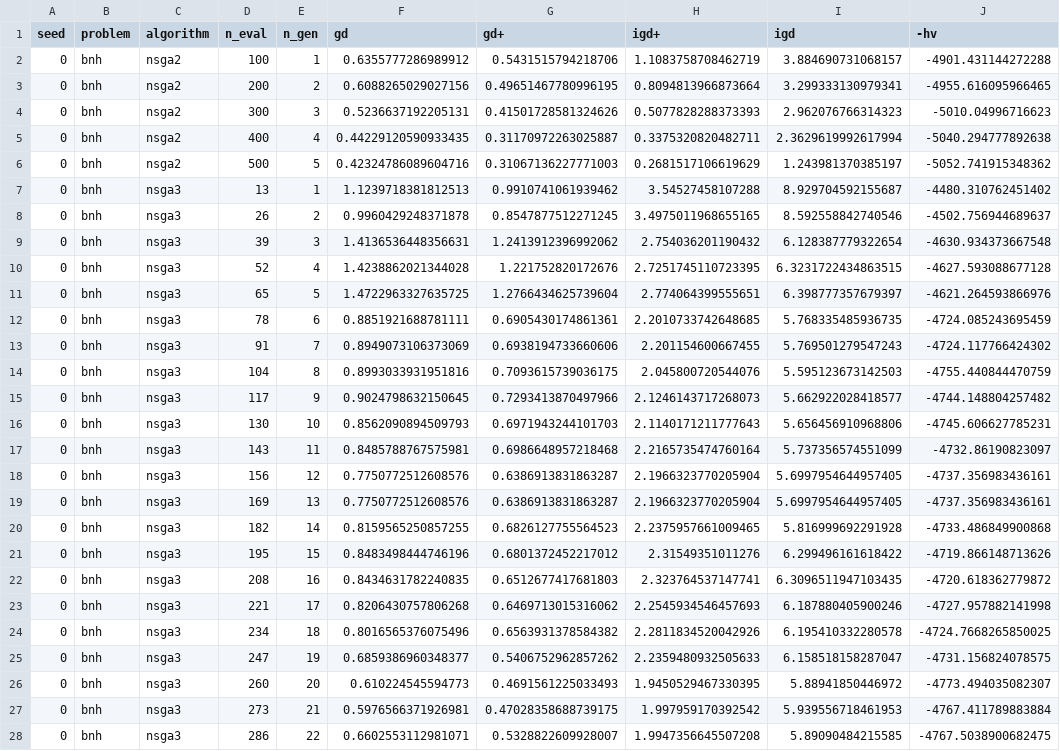
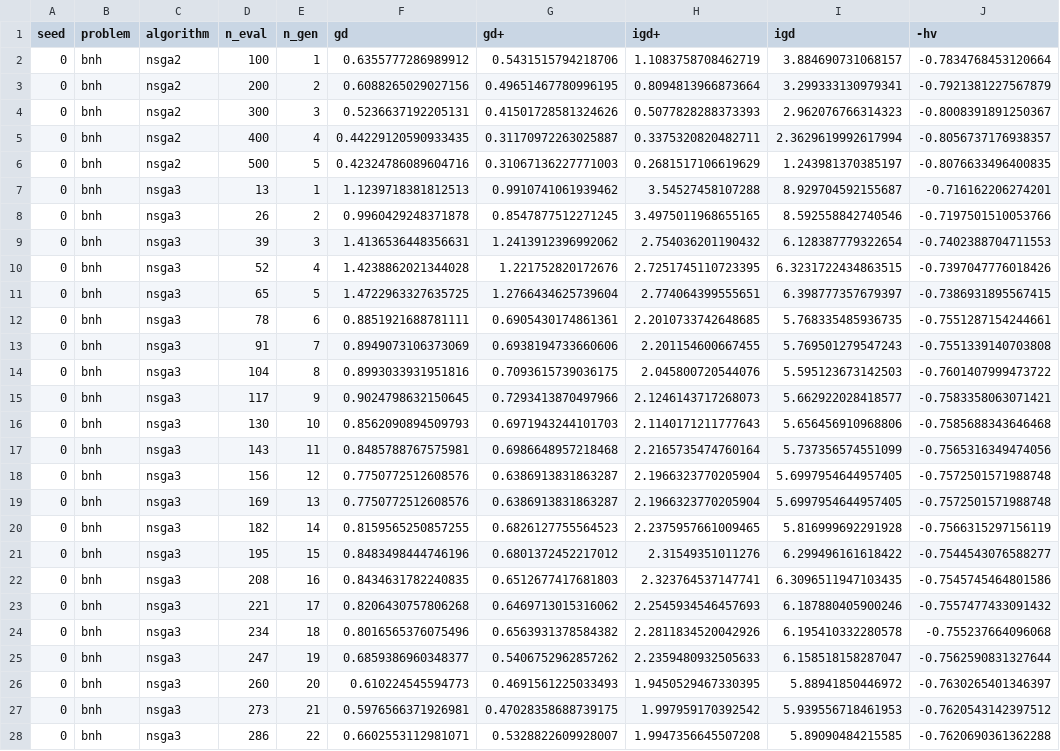
Before and after one commit to tomaslibanomonteiro/Thesis-code, a CSV file: thesis/results_app_framework/results/moo_mixed.csv, drawn as a sheet; only a part is shown; the diff covers the shown part only; the diff names each change by its address in the sheet, - before the commit and + after, or states it on an @@ line.

```diff
--- a/thesis/results_app_framework/results/moo_mixed.csv
+++ b/thesis/results_app_framework/results/moo_mixed.csv
-J2 (-hv): -4901.431144272288
+J2 (-hv): -0.7834768453120664
-J3 (-hv): -4955.616095966465
+J3 (-hv): -0.7921381227567879
-J4 (-hv): -5010.04996716623
+J4 (-hv): -0.8008391891250367
-J5 (-hv): -5040.294777892638
+J5 (-hv): -0.8056737176938357
-J6 (-hv): -5052.741915348362
+J6 (-hv): -0.8076633496400835
-J7 (-hv): -4480.310762451402
+J7 (-hv): -0.716162206274201
-J8 (-hv): -4502.756944689637
+J8 (-hv): -0.7197501510053766
-J9 (-hv): -4630.934373667548
+J9 (-hv): -0.7402388704711553
-J10 (-hv): -4627.593088677128
+J10 (-hv): -0.7397047776018426
-J11 (-hv): -4621.264593866976
+J11 (-hv): -0.7386931895567415
-J12 (-hv): -4724.085243695459
+J12 (-hv): -0.7551287154244661
-J13 (-hv): -4724.117766424302
+J13 (-hv): -0.7551339140703808
-J14 (-hv): -4755.440844470759
+J14 (-hv): -0.7601407999473722
-J15 (-hv): -4744.148804257482
+J15 (-hv): -0.7583358063071421
-J16 (-hv): -4745.606627785231
+J16 (-hv): -0.7585688343646468
-J17 (-hv): -4732.86190823097
+J17 (-hv): -0.7565316349474056
-J18:J19 (-hv): -4737.356983436161
+J18:J19 (-hv): -0.7572501571988748
-J20 (-hv): -4733.486849900868
+J20 (-hv): -0.7566315297156119
-J21 (-hv): -4719.866148713626
+J21 (-hv): -0.7544543076588277
-J22 (-hv): -4720.618362779872
+J22 (-hv): -0.7545745464801586
-J23 (-hv): -4727.957882141998
+J23 (-hv): -0.7557477433091432
-J24 (-hv): -4724.7668265850025
+J24 (-hv): -0.755237664096068
-J25 (-hv): -4731.156824078575
+J25 (-hv): -0.7562590831327644
-J26 (-hv): -4773.494035082307
+J26 (-hv): -0.7630265401346397
-J27 (-hv): -4767.411789883884
+J27 (-hv): -0.7620543142397512
-J28 (-hv): -4767.5038900682475
+J28 (-hv): -0.7620690361362288
```
Also changed, not shown: 139 edited cells elsewhere in this file, thesis/results_app_framework/results/moo_probs.csv, thesis/results_app_framework/results/soo_mixed.csv, 18 other files.
